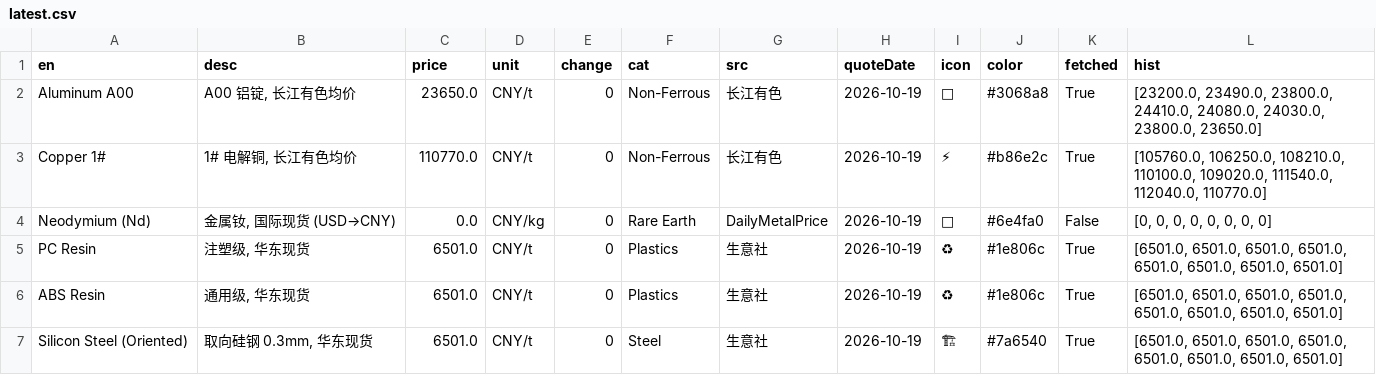
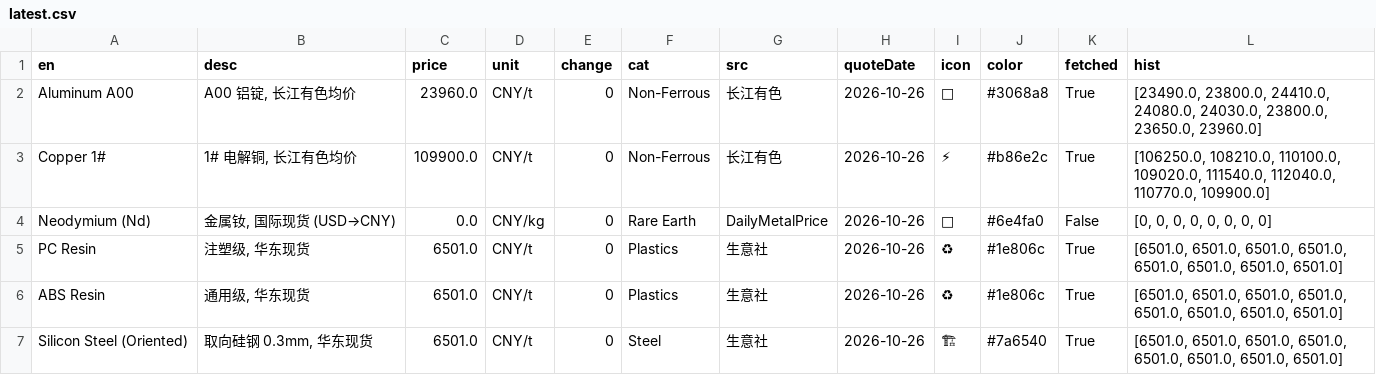
Before and after one commit to yizhouhe-lgtm/bolt-sc-prices, a CSV file: data/latest.csv, drawn as a sheet; the diff names each change by its address in the sheet, - before the commit and + after, or states it on an @@ line.

Commit message:
📊 Update prices 2026-10-26

```diff
--- a/data/latest.csv
+++ b/data/latest.csv
-C2 (price): 23650.0
+C2 (price): 23960.0
-H2:H7 (quoteDate): 2026-10-19
+H2:H7 (quoteDate): 2026-10-26
-L2 (hist): [23200.0, 23490.0, 23800.0, 24410.0, 24080.0, 24030.0, 23800.0, 23650.0]
+L2 (hist): [23490.0, 23800.0, 24410.0, 24080.0, 24030.0, 23800.0, 23650.0, 23960.0]
-C3 (price): 110770.0
+C3 (price): 109900.0
-L3 (hist): [105760.0, 106250.0, 108210.0, 110100.0, 109020.0, 111540.0, 112040.0, 110770.0]
+L3 (hist): [106250.0, 108210.0, 110100.0, 109020.0, 111540.0, 112040.0, 110770.0, 109900.0]
```
Also changed, not shown: 3 other files.
